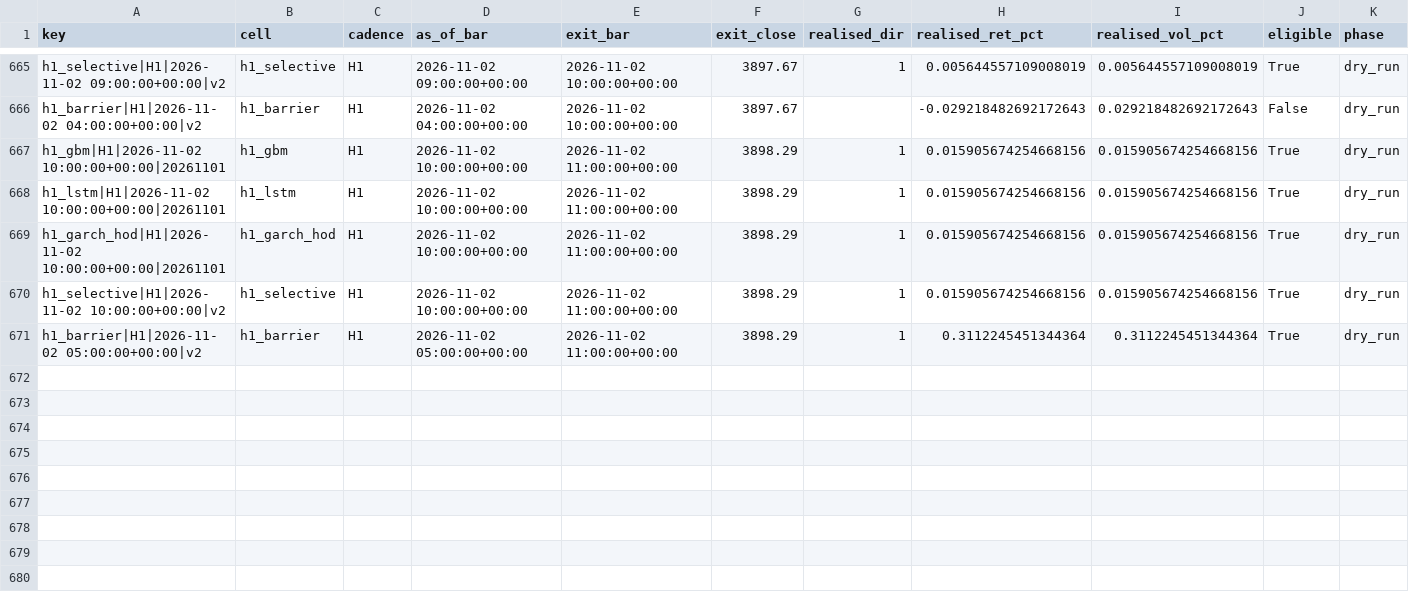
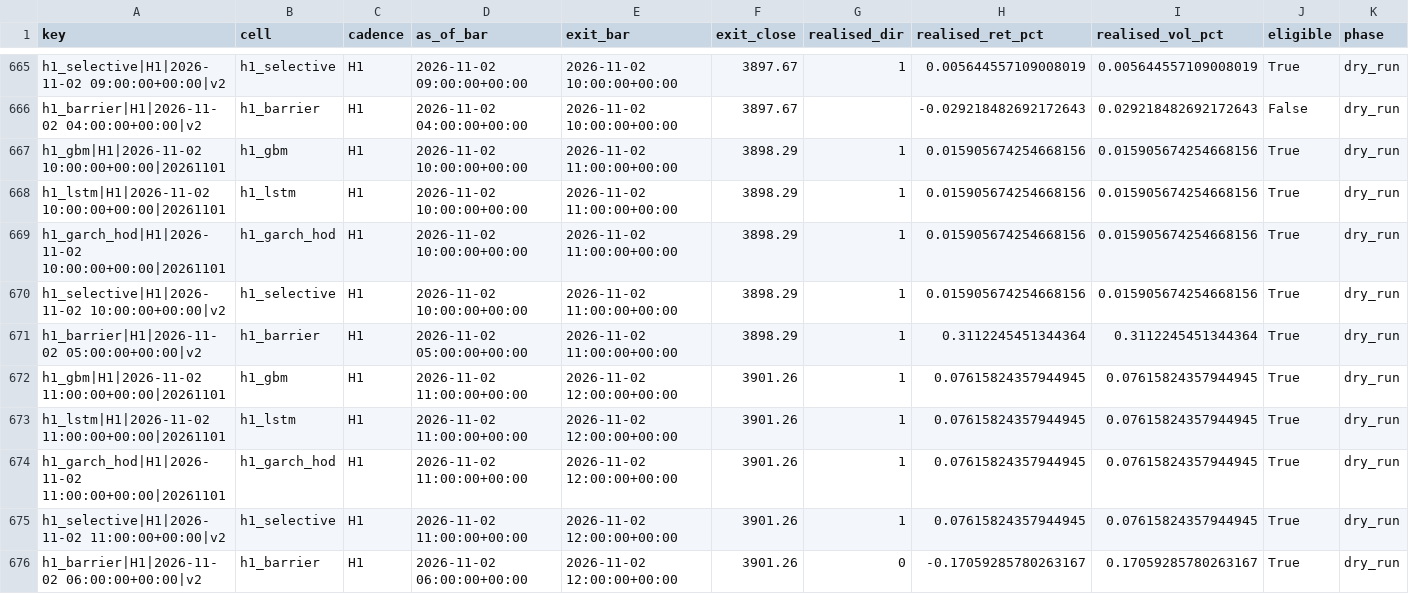
Before and after one commit to velizarMitov/EURUSD-prophet, a CSV file: results/gold/forward/settlements_v2.csv, drawn as a sheet; only a part is shown, gaps mark what is left out; rows hold the shown columns only; the diff names each change by its address in the sheet, - before the commit and + after, or states it on an @@ line.

```diff
--- a/results/gold/forward/settlements_v2.csv
+++ b/results/gold/forward/settlements_v2.csv
+row 672: h1_gbm|H1|2026-11-02 11:00:00+00:00|20261101 | h1_gbm | H1 | 2026-11-02 11:00:00+00:00 | 2026-11-02 12:00:00+00:00 | 3901.26 | 1 | 0.07615824357944945 | 0.07615824357944945 | True | dry_run
+row 673: h1_lstm|H1|2026-11-02 11:00:00+00:00|20261101 | h1_lstm | H1 | 2026-11-02 11:00:00+00:00 | 2026-11-02 12:00:00+00:00 | 3901.26 | 1 | 0.07615824357944945 | 0.07615824357944945 | True | dry_run
+row 674: h1_garch_hod|H1|2026-11-02 11:00:00+00:00|20261101 | h1_garch_hod | H1 | 2026-11-02 11:00:00+00:00 | 2026-11-02 12:00:00+00:00 | 3901.26 | 1 | 0.07615824357944945 | 0.07615824357944945 | True | dry_run
+row 675: h1_selective|H1|2026-11-02 11:00:00+00:00|v2 | h1_selective | H1 | 2026-11-02 11:00:00+00:00 | 2026-11-02 12:00:00+00:00 | 3901.26 | 1 | 0.07615824357944945 | 0.07615824357944945 | True | dry_run
+row 676: h1_barrier|H1|2026-11-02 06:00:00+00:00|v2 | h1_barrier | H1 | 2026-11-02 06:00:00+00:00 | 2026-11-02 12:00:00+00:00 | 3901.26 | 0 | -0.17059285780263167 | 0.17059285780263167 | True | dry_run
```
Also changed, not shown: results/gold/forward/health.csv, results/gold/forward/predictions.csv, 31 other files.
